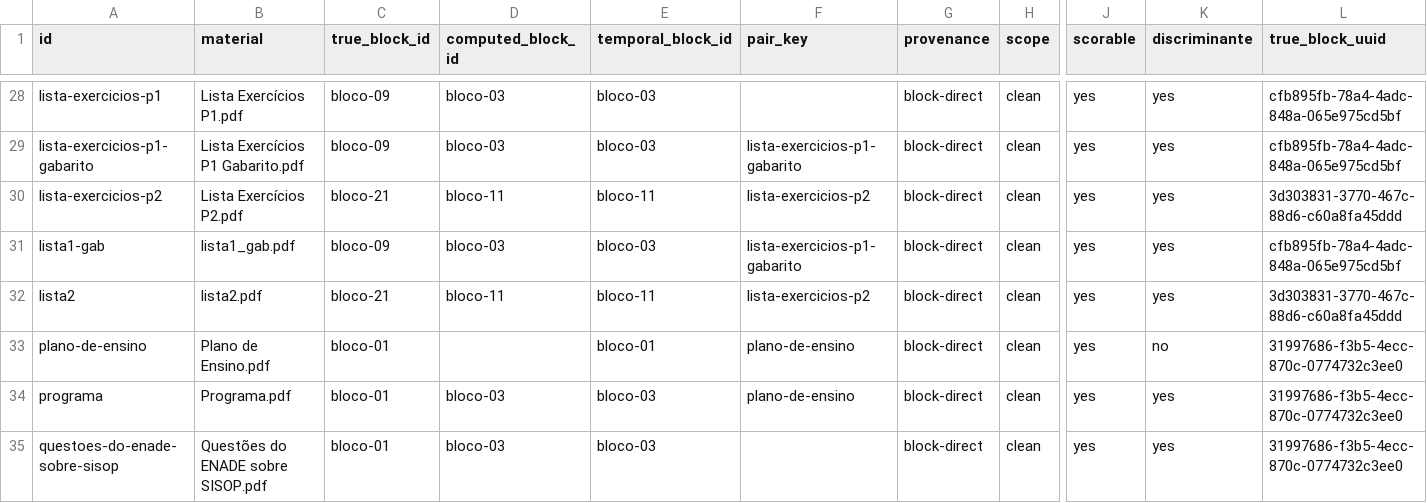
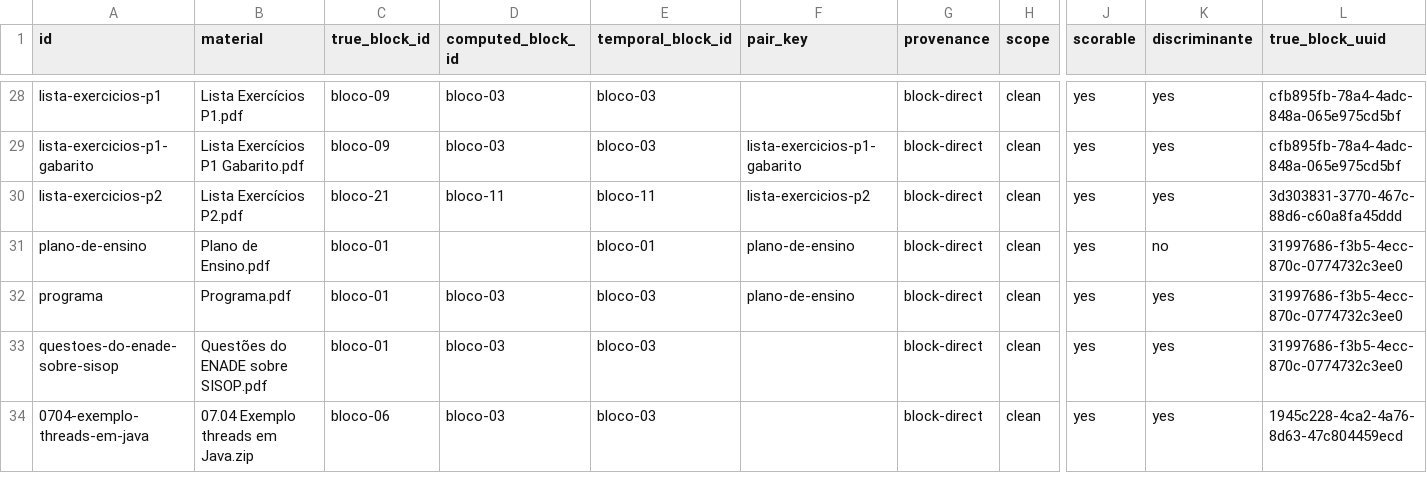
Before and after one commit to HumbertoCG18/GPT-Tutor-Generator, a CSV file: docs/reports/ground_truth_SO.csv, drawn as a sheet; only a part is shown, gaps mark what is left out; the shorter side is filled out with more unchanged rows; rows hold the shown columns only; the diff names each change by its address in the sheet, - before the commit and + after, or states it on an @@ line.

```diff
--- a/docs/reports/ground_truth_SO.csv
+++ b/docs/reports/ground_truth_SO.csv
-row 31: lista1-gab | lista1_gab.pdf | bloco-09 | bloco-03 | bloco-03 | lista-exercicios-p1-gabarito | block-direct | clean | yes | yes | cfb895fb-78a4-4adc-848a-065e975cd5bf
-row 32: lista2 | lista2.pdf | bloco-21 | bloco-11 | bloco-11 | lista-exercicios-p2 | block-direct | clean | yes | yes | 3d303831-3770-467c-88d6-c60a8fa45ddd
```
Also changed, not shown: docs/reports/ground_truth_IA.csv, docs/reports/ground_truth_MF.csv, 11 other files.
